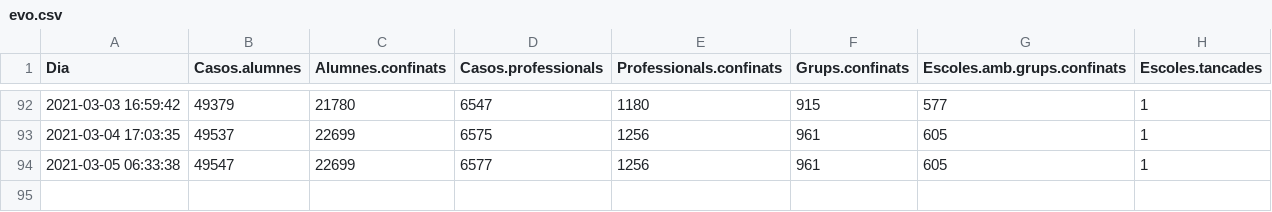
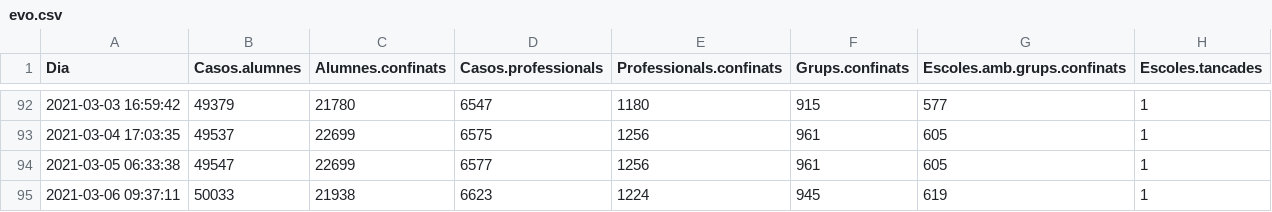
Before and after one commit to ecorreig/escoles, a CSV file: data/evo.csv, drawn as a sheet; only a part is shown, gaps mark what is left out; the diff names each change by its address in the sheet, - before the commit and + after, or states it on an @@ line.

Commit message:
new data

```diff
--- a/data/evo.csv
+++ b/data/evo.csv
+row 95: 2021-03-06 09:37:11 | 50033 | 21938 | 6623 | 1224 | 945 | 619 | 1
```
